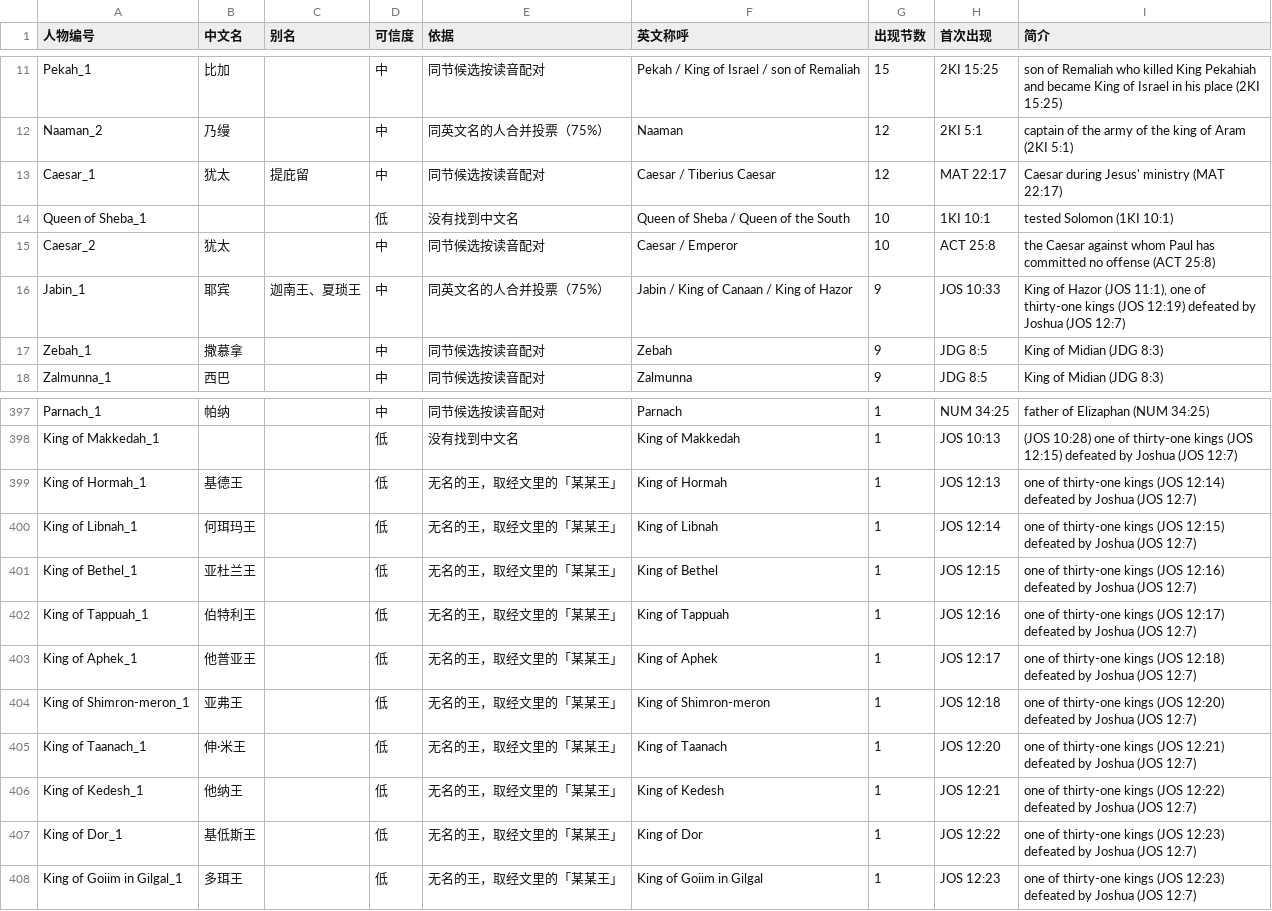
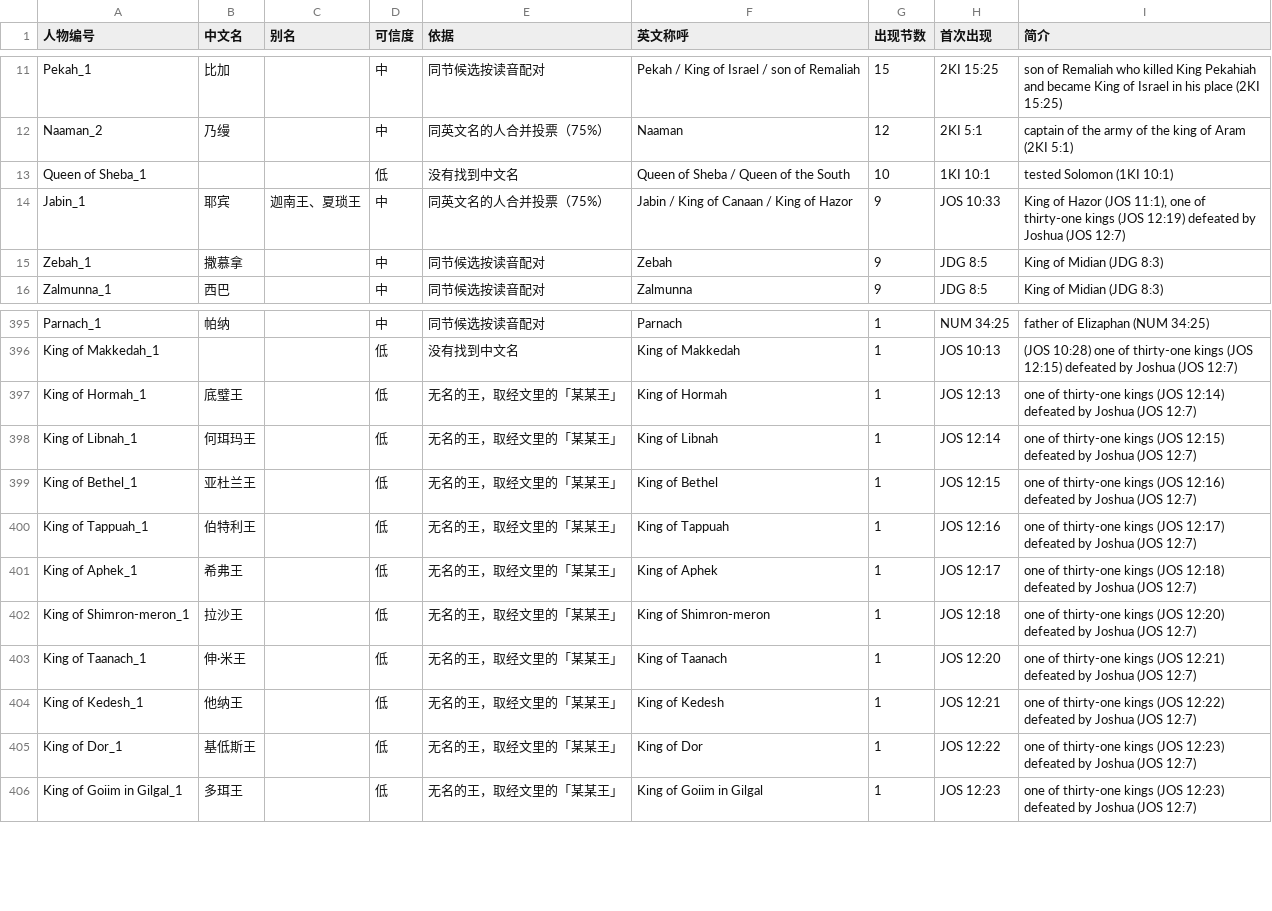
Before and after one commit to zhouqingni/bible-people-map, a CSV file: 数据/人名核对表.csv, drawn as a sheet; only a part is shown, gaps mark what is left out.

```diff
--- a/数据/人名核对表.csv
+++ b/数据/人名核对表.csv
@@ -12,5 +12,3 @@ Pekah_1,比加,,中,同节候选按读音配对,Pekah / King of Israel / son of
 Naaman_2,乃缦,,中,同英文名的人合并投票（75%）,Naaman,12,2KI 5:1,captain of the army of the king of Aram (2KI 5:1)
-Caesar_1,犹太,提庇留,中,同节候选按读音配对,Caesar / Tiberius Caesar,12,MAT 22:17,Caesar during Jesus' ministry (MAT 22:17)
 Queen of Sheba_1,,,低,没有找到中文名,Queen of Sheba / Queen of the South,10,1KI 10:1,tested Solomon (1KI 10:1)
-Caesar_2,犹太,,中,同节候选按读音配对,Caesar / Emperor,10,ACT 25:8,the Caesar against whom Paul has committed no offense (ACT 25:8)
 Jabin_1,耶宾,迦南王、夏琐王,中,同英文名的人合并投票（75%）,Jabin / King of Canaan / King of Hazor,9,JOS 10:33,"King of Hazor (JOS 11:1), one of thirty-one kings (JOS 12:19) defeated by Joshua (JOS 12:7)"
@@ -398,3 +396,3 @@ Parnach_1,帕纳,,中,同节候选按读音配对,Parnach,1,NUM 34:25,father of
 King of Makkedah_1,,,低,没有找到中文名,King of Makkedah,1,JOS 10:13,(JOS 10:28) one of thirty-one kings (JOS 12:15) defeated by Joshua (JOS 12:7)
-King of Hormah_1,基德王,,低,无名的王，取经文里的「某某王」,King of Hormah,1,JOS 12:13,one of thirty-one kings (JOS 12:14) defeated by Joshua (JOS 12:7)
+King of Hormah_1,底璧王,,低,无名的王，取经文里的「某某王」,King of Hormah,1,JOS 12:13,one of thirty-one kings (JOS 12:14) defeated by Joshua (JOS 12:7)
 King of Libnah_1,何珥玛王,,低,无名的王，取经文里的「某某王」,King of Libnah,1,JOS 12:14,one of thirty-one kings (JOS 12:15) defeated by Joshua (JOS 12:7)
@@ -402,4 +400,4 @@ King of Bethel_1,亚杜兰王,,低,无名的王，取经文里的「某某王」
 King of Tappuah_1,伯特利王,,低,无名的王，取经文里的「某某王」,King of Tappuah,1,JOS 12:16,one of thirty-one kings (JOS 12:17) defeated by Joshua (JOS 12:7)
-King of Aphek_1,他普亚王,,低,无名的王，取经文里的「某某王」,King of Aphek,1,JOS 12:17,one of thirty-one kings (JOS 12:18) defeated by Joshua (JOS 12:7)
-King of Shimron-meron_1,亚弗王,,低,无名的王，取经文里的「某某王」,King of Shimron-meron,1,JOS 12:18,one of thirty-one kings (JOS 12:20) defeated by Joshua (JOS 12:7)
+King of Aphek_1,希弗王,,低,无名的王，取经文里的「某某王」,King of Aphek,1,JOS 12:17,one of thirty-one kings (JOS 12:18) defeated by Joshua (JOS 12:7)
+King of Shimron-meron_1,拉沙王,,低,无名的王，取经文里的「某某王」,King of Shimron-meron,1,JOS 12:18,one of thirty-one kings (JOS 12:20) defeated by Joshua (JOS 12:7)
 King of Taanach_1,伸·米王,,低,无名的王，取经文里的「某某王」,King of Taanach,1,JOS 12:20,one of thirty-one kings (JOS 12:21) defeated by Joshua (JOS 12:7)
```
Also changed, not shown: 11 other files.
